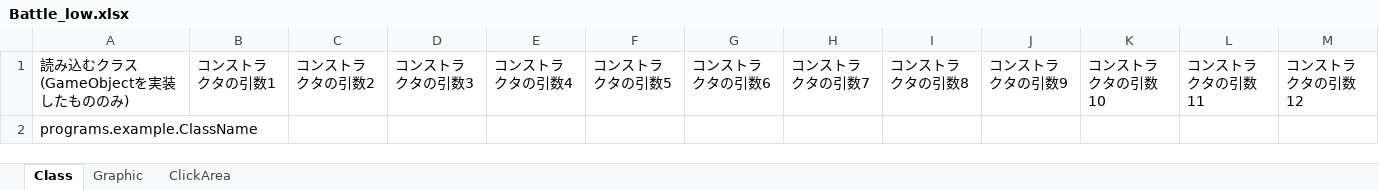
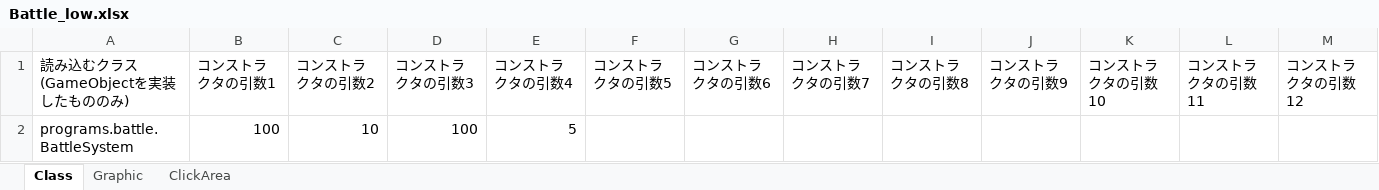
Before and after one commit to TabuchiYuki/BlackJackRPG, an Excel workbook: src/resources/excel/Battle_low.xlsx, sheet Class, drawn as a sheet; values as stored, in another font and other column widths than the file's, no borders; removed rows and columns are numbered as before the commit, all else as after; the diff names each change by its address in the sheet, - before the commit and + after, or states it on an @@ line.

```diff
--- a/src/resources/excel/Battle_low.xlsx (sheet Class)
+++ b/src/resources/excel/Battle_low.xlsx (sheet Class)
-row 2: programs.example.ClassName
+row 2: programs.battle.BattleSystem | 100 | 10 | 100 | 5
```
Also changed, not shown: sheet Graphic, sheet ClickArea, src/resources/excel/Battle_high.xlsx, src/resources/excel/Battle_middle.xlsx, 11 other files.
